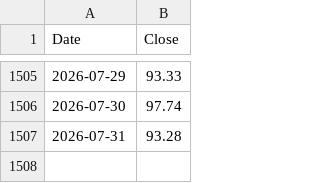
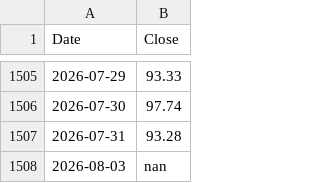
Before and after one commit to kittycapital/strategy, a CSV file: MSTR_USD.csv, drawn as a sheet; only a part is shown, gaps mark what is left out.

```diff
--- a/MSTR_USD.csv
+++ b/MSTR_USD.csv
@@ -1507 +1507,2 @@ Date,Close
 2026-07-31,93.28
+2026-08-03,nan
```
Also changed, not shown: BTC_USD.csv, 2 other files.
